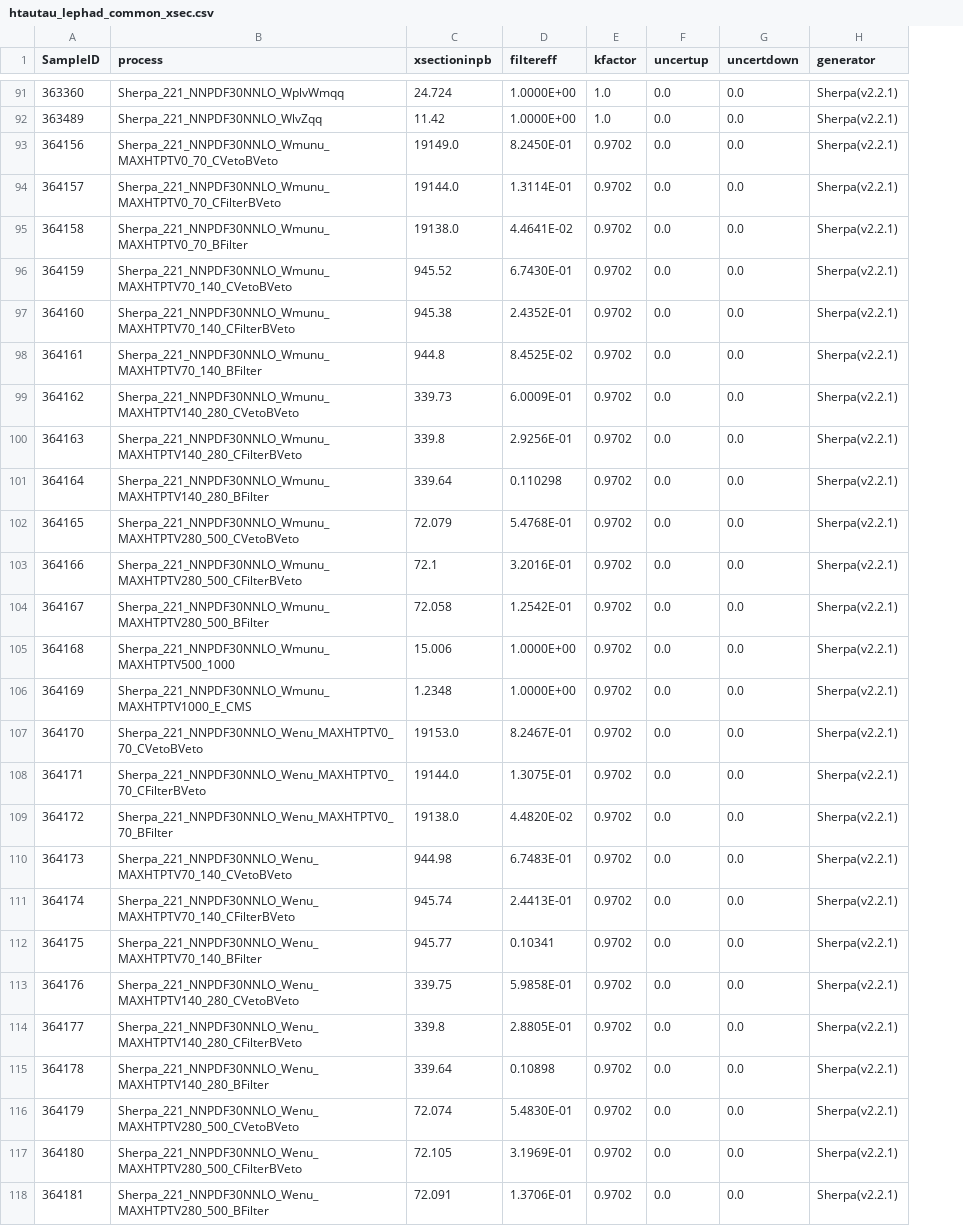
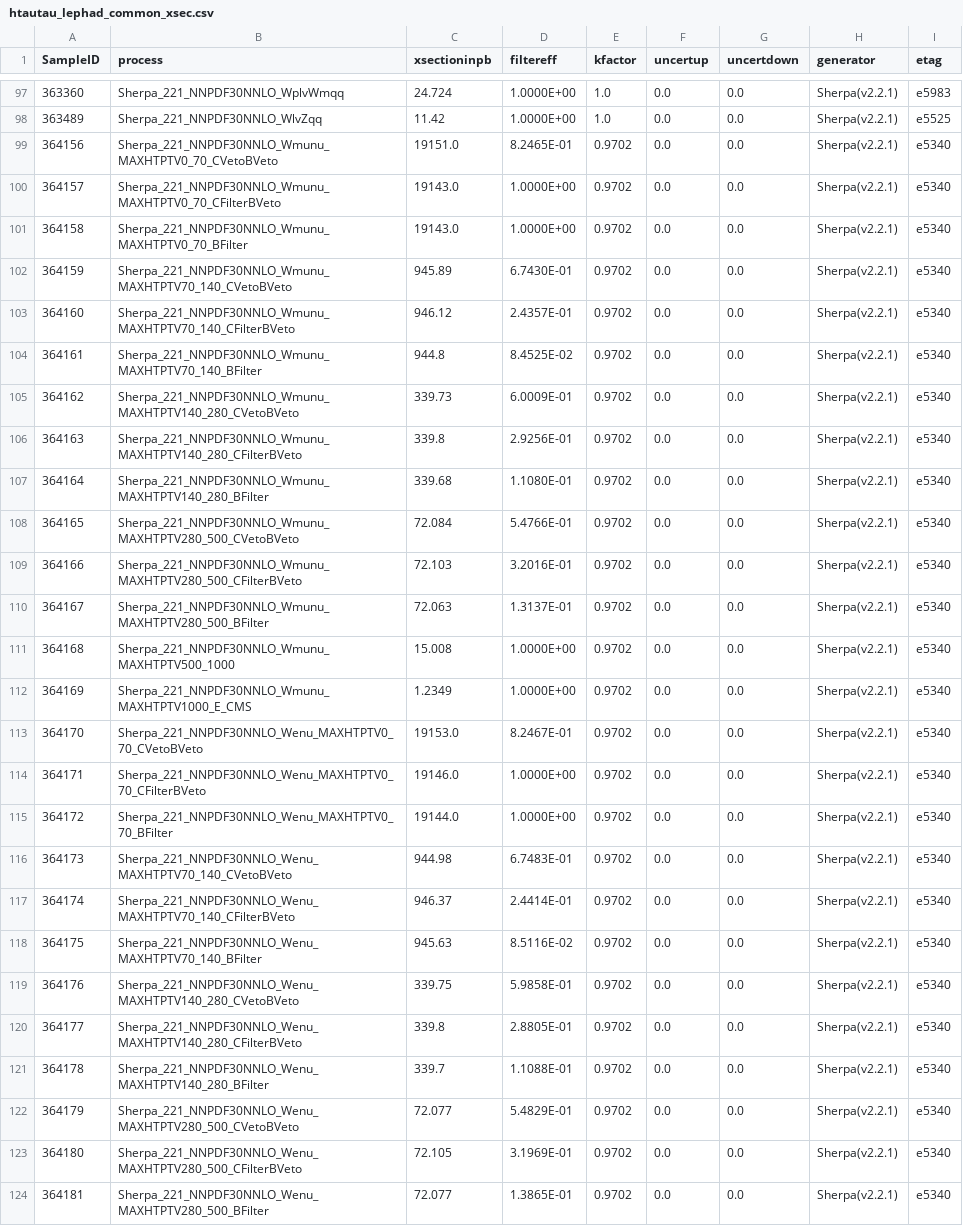
Before and after one commit to phreborn/MLCAF, a CSV file: share/configCommon/htautau_lephad_common_xsec.csv, drawn as a sheet; only a part is shown, gaps mark what is left out; addresses are those after the commit; the diff covers the shown part only; the diff names each change by its address in the sheet, - before the commit and + after, or states it on an @@ line.

```diff
--- a/share/configCommon/htautau_lephad_common_xsec.csv
+++ b/share/configCommon/htautau_lephad_common_xsec.csv
+column I (etag), rows 97-124: e5983 | e5525 | e5340 | e5340 | e5340 | e5340 | e5340 | e5340 | e5340 | e5340 | e5340 | e5340 | e5340 | e5340 | e5340 | e5340 | e5340 | e5340 | e5340 | e5340 | e5340 | e5340 | e5340 | e5340 | e5340 | e5340 | e5340 | e5340
-C99 (xsectioninpb): 19149.0
+C99 (xsectioninpb): 19151.0
-D99 (filtereff): 8.2450E-01
+D99 (filtereff): 8.2465E-01
-C100 (xsectioninpb): 19144.0
+C100 (xsectioninpb): 19143.0
-D100 (filtereff): 1.3114E-01
+D100 (filtereff): 1.0000E+00
-C101 (xsectioninpb): 19138.0
+C101 (xsectioninpb): 19143.0
-D101 (filtereff): 4.4641E-02
+D101 (filtereff): 1.0000E+00
-C102 (xsectioninpb): 945.52
+C102 (xsectioninpb): 945.89
-C103 (xsectioninpb): 945.38
+C103 (xsectioninpb): 946.12
-D103 (filtereff): 2.4352E-01
+D103 (filtereff): 2.4357E-01
-C107 (xsectioninpb): 339.64
+C107 (xsectioninpb): 339.68
-D107 (filtereff): 0.110298
+D107 (filtereff): 1.1080E-01
-C108 (xsectioninpb): 72.079
+C108 (xsectioninpb): 72.084
-D108 (filtereff): 5.4768E-01
+D108 (filtereff): 5.4766E-01
-C109 (xsectioninpb): 72.1
+C109 (xsectioninpb): 72.103
-C110 (xsectioninpb): 72.058
+C110 (xsectioninpb): 72.063
-D110 (filtereff): 1.2542E-01
+D110 (filtereff): 1.3137E-01
-C111 (xsectioninpb): 15.006
+C111 (xsectioninpb): 15.008
-C112 (xsectioninpb): 1.2348
+C112 (xsectioninpb): 1.2349
-C114 (xsectioninpb): 19144.0
+C114 (xsectioninpb): 19146.0
-D114 (filtereff): 1.3075E-01
+D114 (filtereff): 1.0000E+00
-C115 (xsectioninpb): 19138.0
+C115 (xsectioninpb): 19144.0
-D115 (filtereff): 4.4820E-02
+D115 (filtereff): 1.0000E+00
-C117 (xsectioninpb): 945.74
+C117 (xsectioninpb): 946.37
-D117 (filtereff): 2.4413E-01
+D117 (filtereff): 2.4414E-01
-C118 (xsectioninpb): 945.77
+C118 (xsectioninpb): 945.63
-D118 (filtereff): 0.10341
+D118 (filtereff): 8.5116E-02
-C121 (xsectioninpb): 339.64
+C121 (xsectioninpb): 339.7
-D121 (filtereff): 0.10898
+D121 (filtereff): 1.1088E-01
-C122 (xsectioninpb): 72.074
+C122 (xsectioninpb): 72.077
-D122 (filtereff): 5.4830E-01
+D122 (filtereff): 5.4829E-01
-C124 (xsectioninpb): 72.091
+C124 (xsectioninpb): 72.077
-D124 (filtereff): 1.3706E-01
+D124 (filtereff): 1.3865E-01
```
Also changed, not shown: 6 added rows and 63 edited cells elsewhere in this file, 1 other file.
